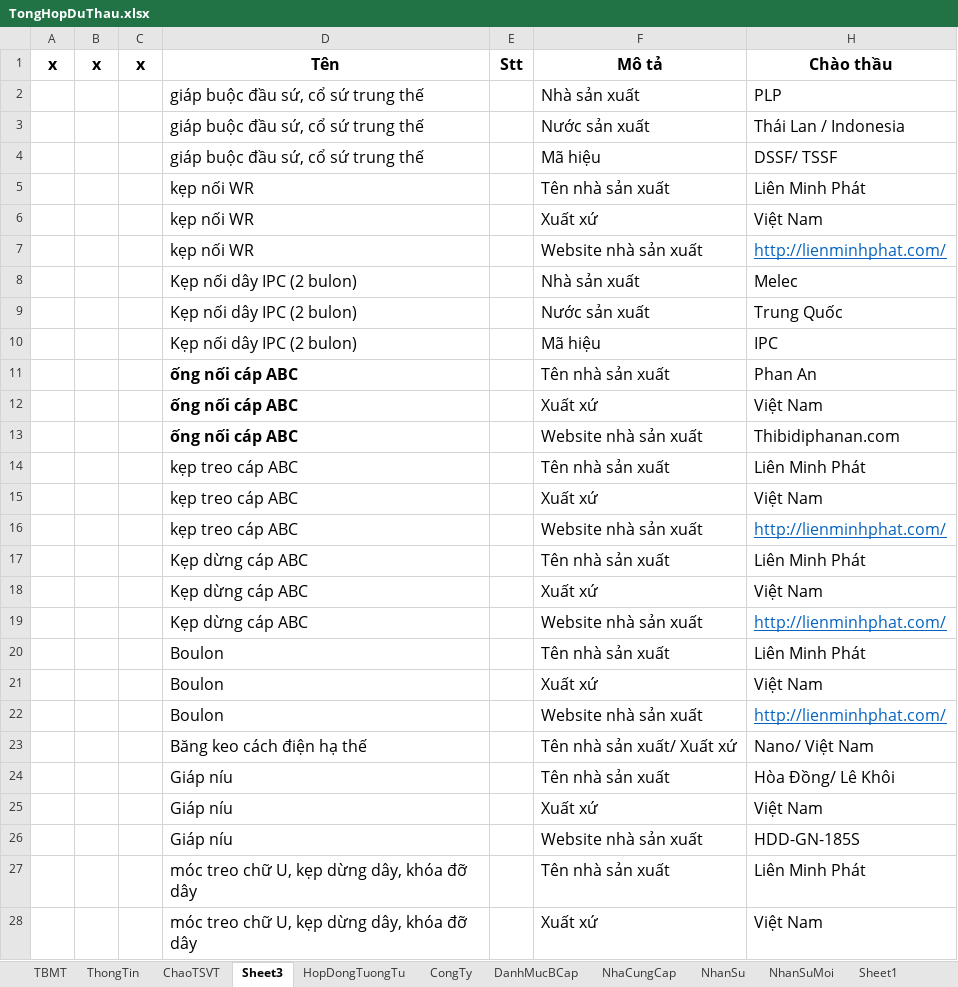
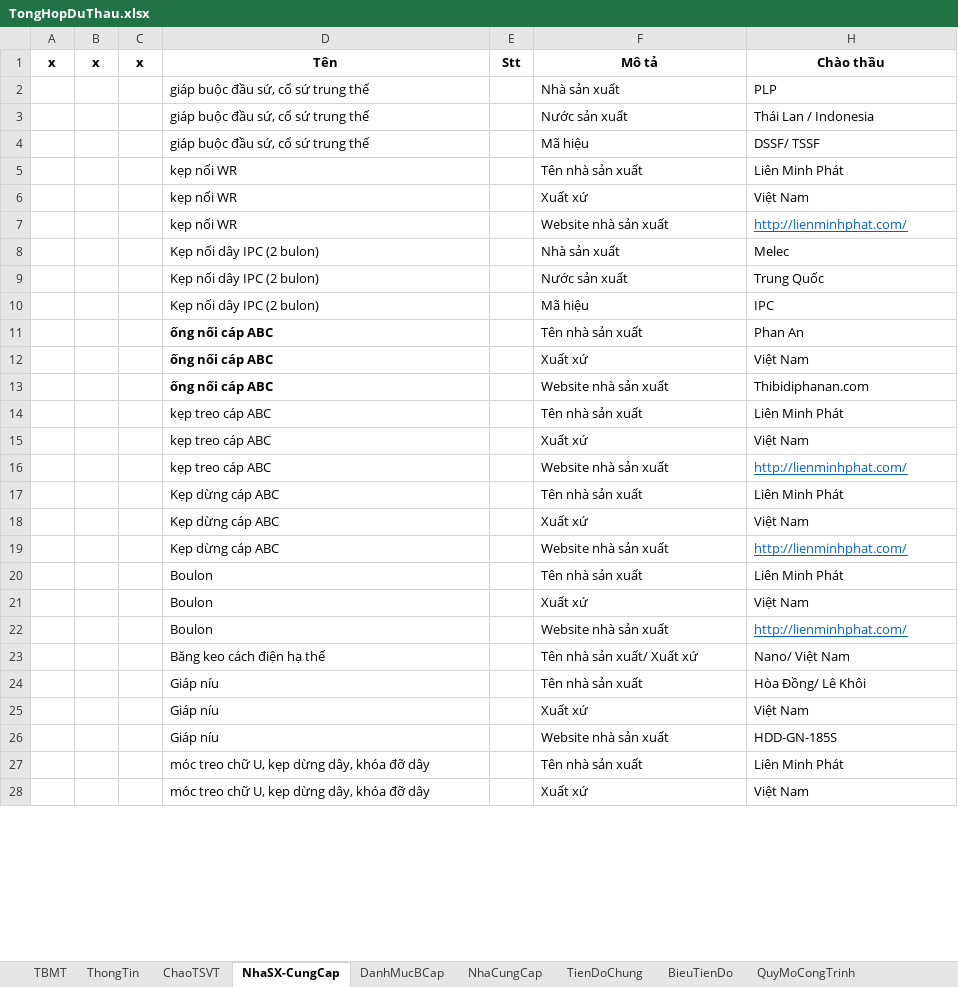
Before and after one commit to thuctd/ThuLoc, an Excel workbook: TongHopDuThau.xlsx, sheet NhaSX-CungCap, drawn as a sheet; only a part is shown; values as stored, in another font and other column widths than the file's, no borders; the diff covers the shown part only; the diff names each change by its address in the sheet, - before the commit and + after, or states it on an @@ line.

```diff
--- a/TongHopDuThau.xlsx (sheet NhaSX-CungCap)
+++ b/TongHopDuThau.xlsx (sheet NhaSX-CungCap)
-sheet tab: Sheet3
+sheet tab: NhaSX-CungCap
@@ sheet tab hidden: NhanSuMoi @@
-sheet tab: Sheet1
@@ A1:F1 text size: smaller @@
@@ H1:H28 text size: smaller @@
@@ D2:D28 text size: smaller @@
@@ F2:F28 text size: smaller @@
```
Also changed, not shown: 3 added rows and cell formats elsewhere in this sheet, sheet NhanSu, sheet QuyMoCongTrinh, sheet ThongTin, sheet DanhMucBCap, sheet PhanBoCatDien, sheet CongTy, 1 more sheet, other sheet tabs, formulas that keep their value, hidden cells, 53 other files.
